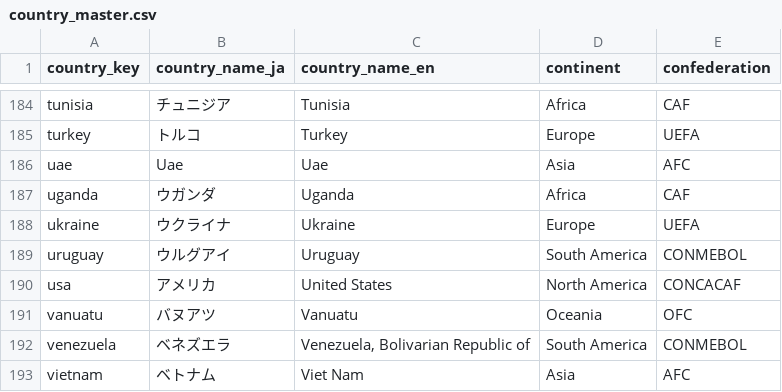
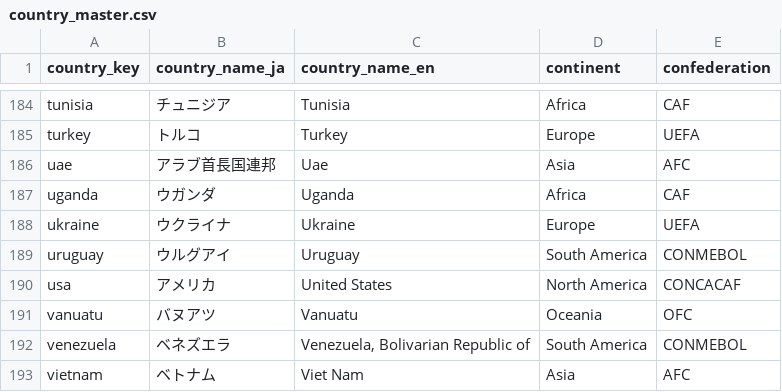
Before and after one commit to football-archive/start, a CSV file: src/data/country_master.csv, drawn as a sheet; only a part is shown, gaps mark what is left out.

```diff
--- a/src/data/country_master.csv
+++ b/src/data/country_master.csv
@@ -185,3 +185,3 @@ tunisia,チュニジア,Tunisia,Africa,CAF
 turkey,トルコ,Turkey,Europe,UEFA
-uae,Uae,Uae,Asia,AFC
+uae,アラブ首長国連邦,Uae,Asia,AFC
 uganda,ウガンダ,Uganda,Africa,CAF
```
Also changed, not shown: src/data/name_map.csv, src/data/nt_iw_activity.csv, 10 other files.
